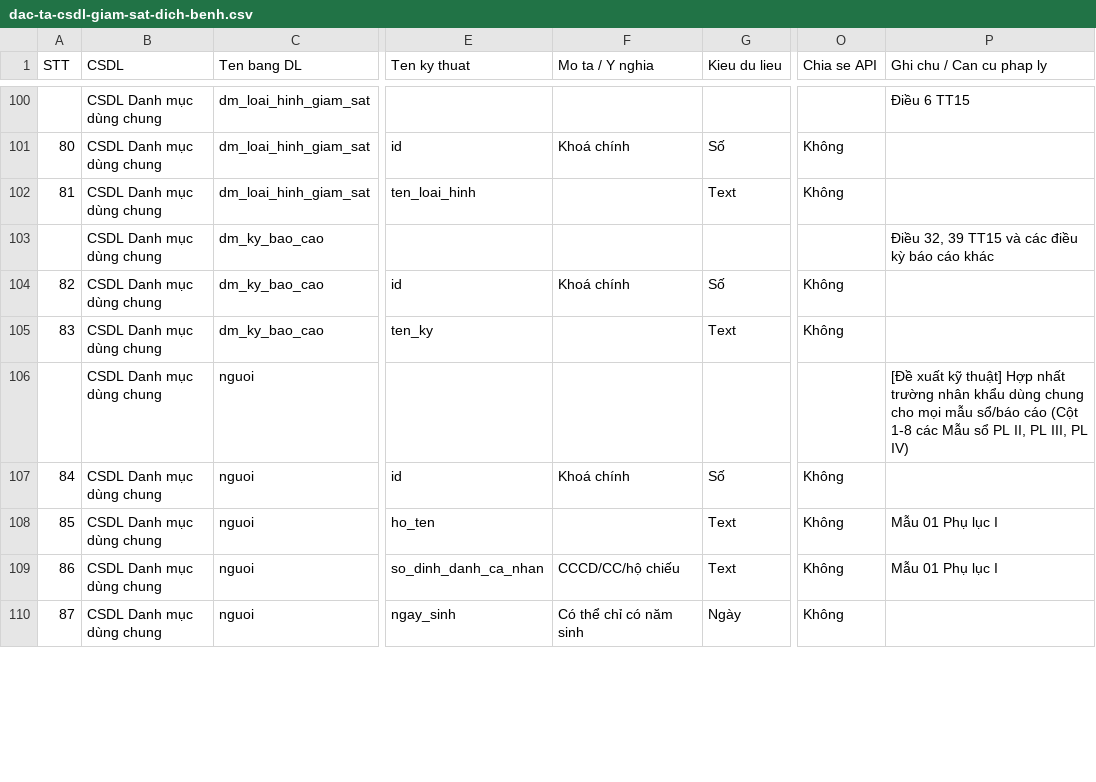
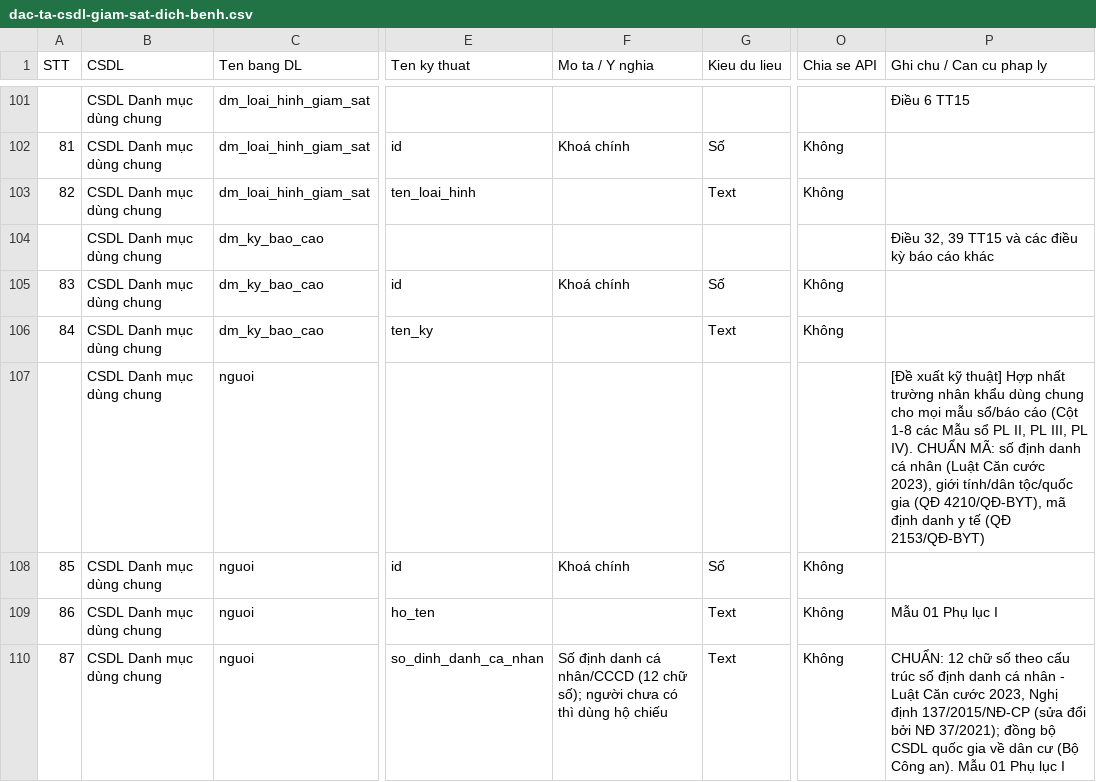
Before and after one commit to Monsterph6/quanlybenhnhantha, a CSV file: docs/dac-ta-csdl-giam-sat-dich-benh.csv, drawn as a sheet; only a part is shown, gaps mark what is left out; the shorter side is filled out with more unchanged rows; addresses are those after the commit; the diff covers the shown part only; the diff names each change by its address in the sheet, - before the commit and + after, or states it on an @@ line.

```diff
--- a/docs/dac-ta-csdl-giam-sat-dich-benh.csv
+++ b/docs/dac-ta-csdl-giam-sat-dich-benh.csv
@@ column A (STT) renumbered from row 79 down @@
-P107 (Ghi chu / Can cu phap ly): …III, PL IV)
+P107 (Ghi chu / Can cu phap ly): …III, PL IV). CHUẨN MÃ: số định danh cá nhân (Luật Căn cước 2023), giới tính/dân tộc/quốc gia (QĐ 4210/QĐ-BYT), mã định danh y tế (QĐ 2153/QĐ-BYT)
-F110 (Mo ta / Y nghia): CCCD/CC/hộ chiếu
+F110 (Mo ta / Y nghia): Số định danh cá nhân/CCCD (12 chữ số); người chưa có thì dùng hộ chiếu
-P110 (Ghi chu / Can cu phap ly): Mẫu 01…
+P110 (Ghi chu / Can cu phap ly): CHUẨN: 12 chữ số theo cấu trúc số định danh cá nhân - Luật Căn cước 2023, Nghị định 137/2015/NĐ-CP (sửa đổi bởi NĐ 37/2021); đồng bộ CSDL quốc gia về dân cư (Bộ Công an). Mẫu 01…
```
Also changed, not shown: 2 added rows and 31 edited cells elsewhere in this file, 1 other file.
